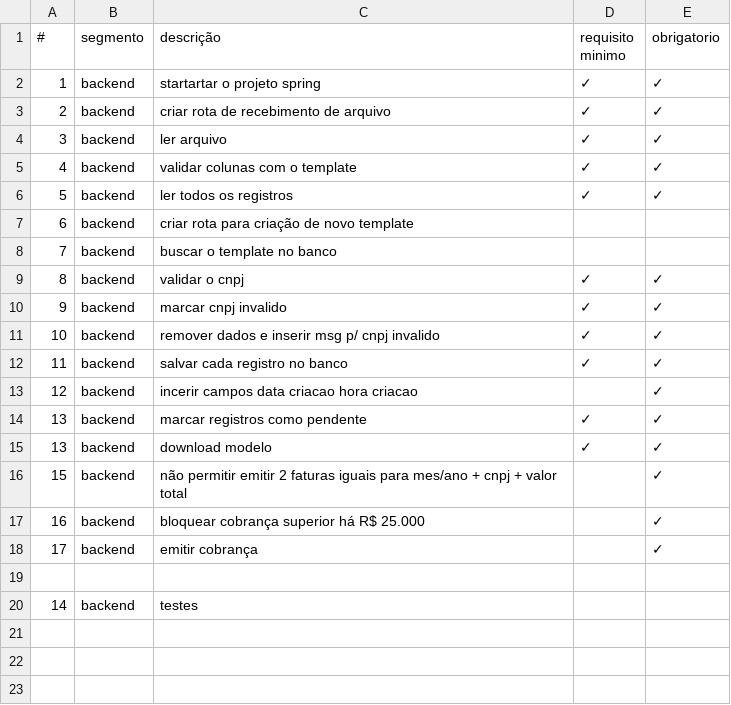
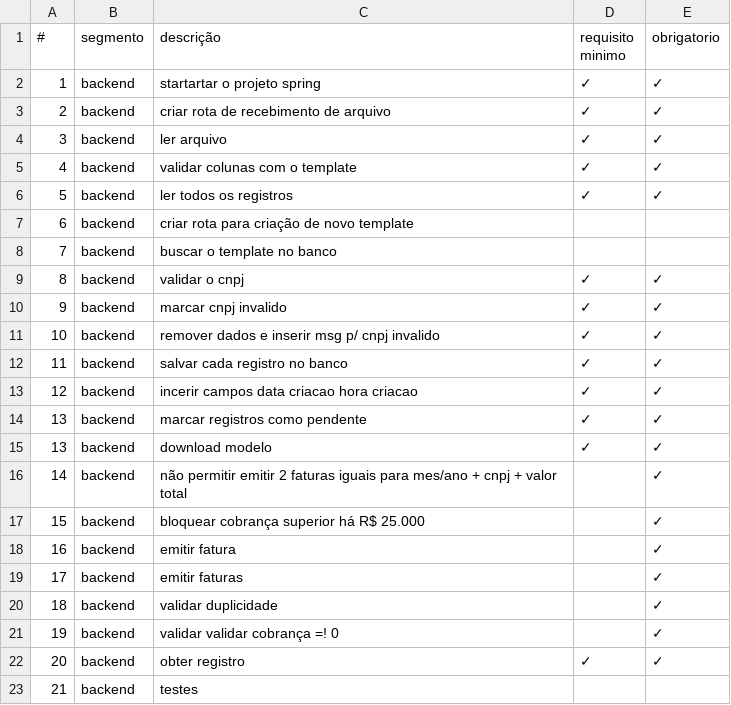
Before and after one commit to Bobson360/fatura-usecash, a CSV file: features.csv, drawn as a sheet.

Commit message:
rotas fatura

```diff
--- a/features.csv
+++ b/features.csv
@@ -12,9 +12,12 @@
 11,backend,salvar cada registro no banco,✓,✓
-12,backend,incerir campos data criacao hora criacao,,✓
+12,backend,incerir campos data criacao hora criacao,✓,✓
 13,backend,marcar registros como pendente,✓,✓
 13,backend,download modelo,✓,✓
-15,backend,não permitir emitir 2 faturas iguais para mes/ano + cnpj + valor total,,✓
-16,backend,bloquear cobrança superior há R$ 25.000,,✓
-17,backend,emitir cobrança,,✓
-
-14,backend,testes,,
+14,backend,não permitir emitir 2 faturas iguais para mes/ano + cnpj + valor total,,✓
+15,backend,bloquear cobrança superior há R$ 25.000,,✓
+16,backend,emitir fatura,,✓
+17,backend,emitir faturas,,✓
+18,backend,validar duplicidade,,✓
+19,backend,validar validar cobrança =! 0,,✓
+20,backend,obter registro,✓,✓
+21,backend,testes,,
```
Also changed, not shown: 8 other files.
